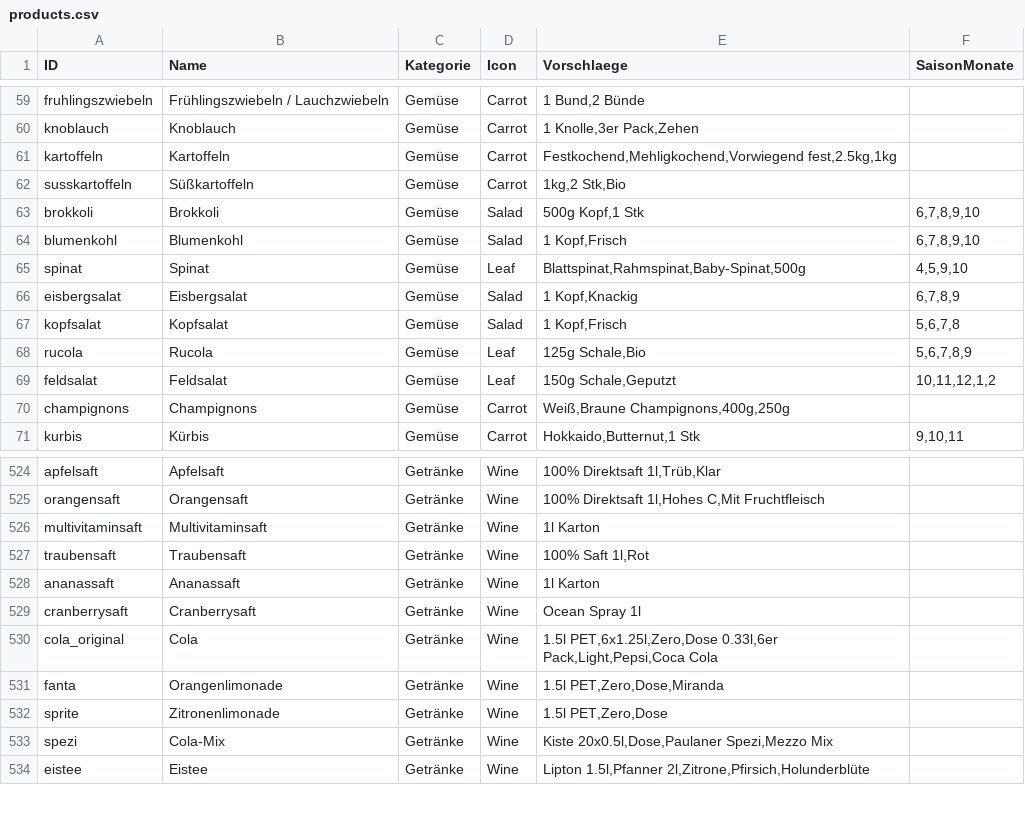
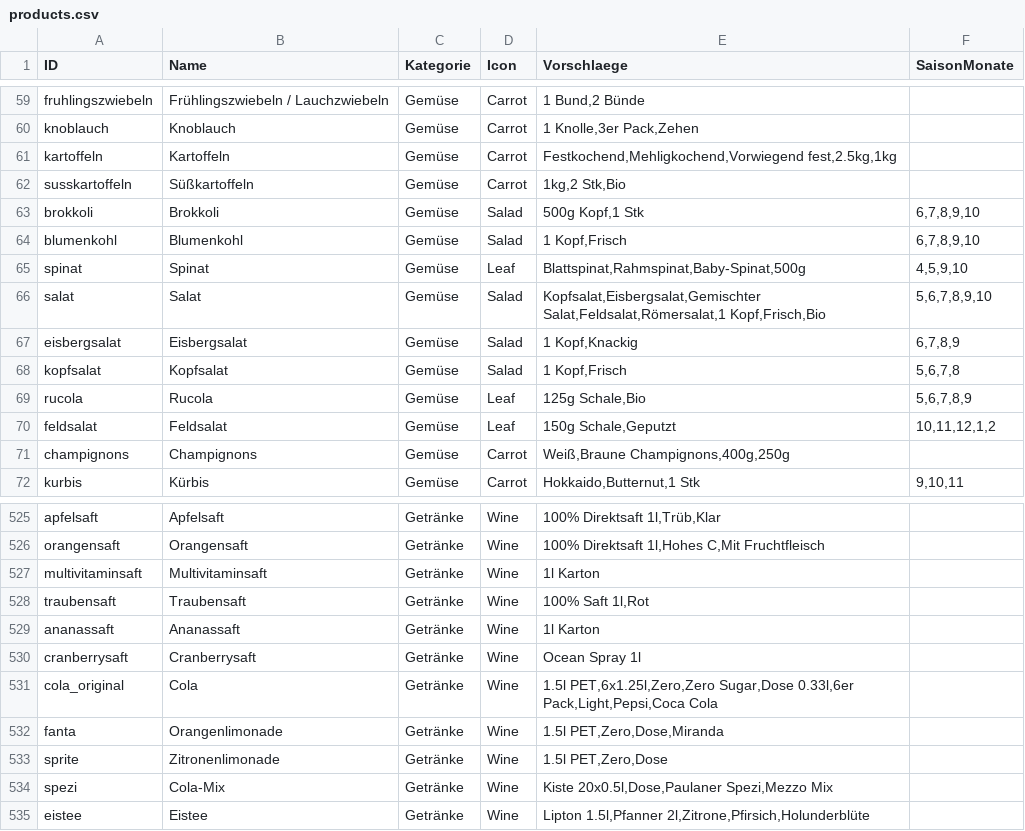
Before and after one commit to Misterwanwa/Tischplan, a CSV file: public/products.csv, drawn as a sheet; only a part is shown, gaps mark what is left out.

Commit message:
feat(v1.11.2): persistente Navigationsleiste, Produktkatalog-Bereinigung & 18 neue Frucht-Icons (Lebkuchen)

```diff
--- a/public/products.csv
+++ b/public/products.csv
@@ -65,2 +65,3 @@ blumenkohl;Blumenkohl;Gemüse;Salad;1 Kopf,Frisch;6,7,8,9,10
 spinat;Spinat;Gemüse;Leaf;Blattspinat,Rahmspinat,Baby-Spinat,500g;4,5,9,10
+salat;Salat;Gemüse;Salad;Kopfsalat,Eisbergsalat,Gemischter Salat,Feldsalat,Römersalat,1 Kopf,Frisch,Bio;5,6,7,8,9,10
 eisbergsalat;Eisbergsalat;Gemüse;Salad;1 Kopf,Knackig;6,7,8,9
@@ -529,3 +530,3 @@ ananassaft;Ananassaft;Getränke;Wine;1l Karton;
 cranberrysaft;Cranberrysaft;Getränke;Wine;Ocean Spray 1l;
-cola_original;Cola;Getränke;Wine;1.5l PET,6x1.25l,Zero,Dose 0.33l,6er Pack,Light,Pepsi,Coca Cola;
+cola_original;Cola;Getränke;Wine;1.5l PET,6x1.25l,Zero,Zero Sugar,Dose 0.33l,6er Pack,Light,Pepsi,Coca Cola;
 fanta;Orangenlimonade;Getränke;Wine;1.5l PET,Zero,Dose,Miranda;
```
Also changed, not shown: 3 other files.
